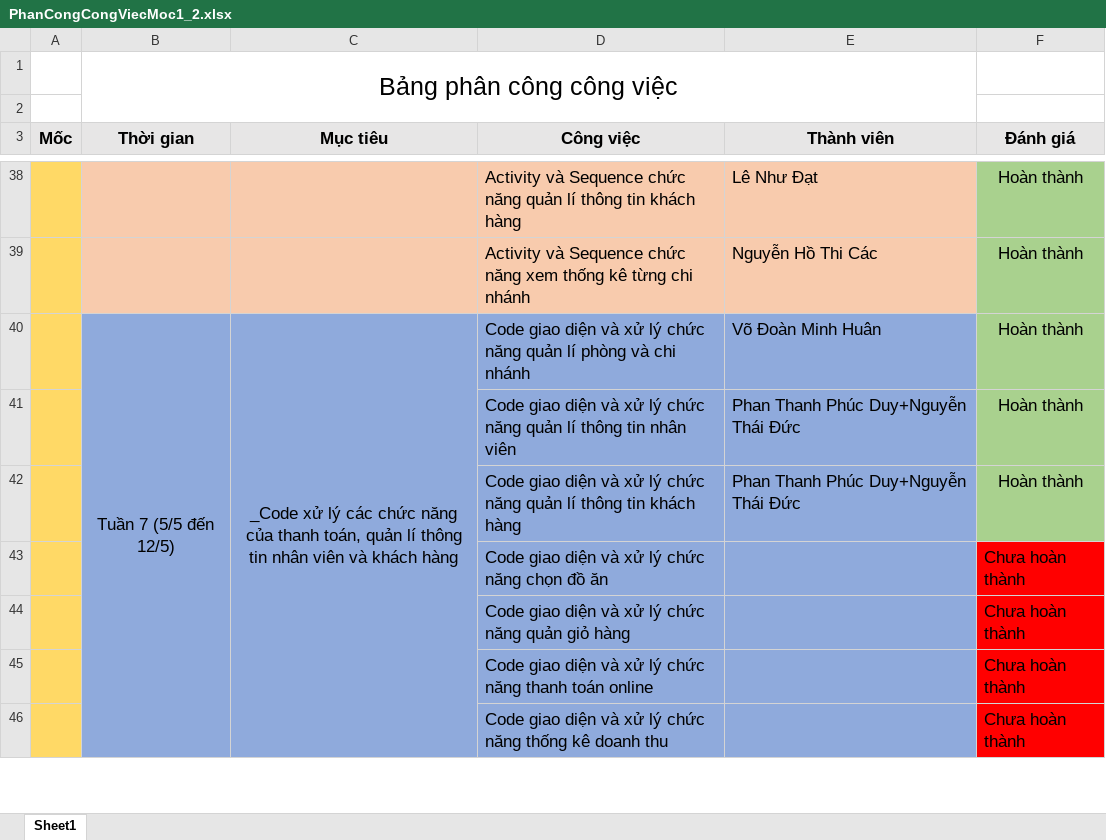
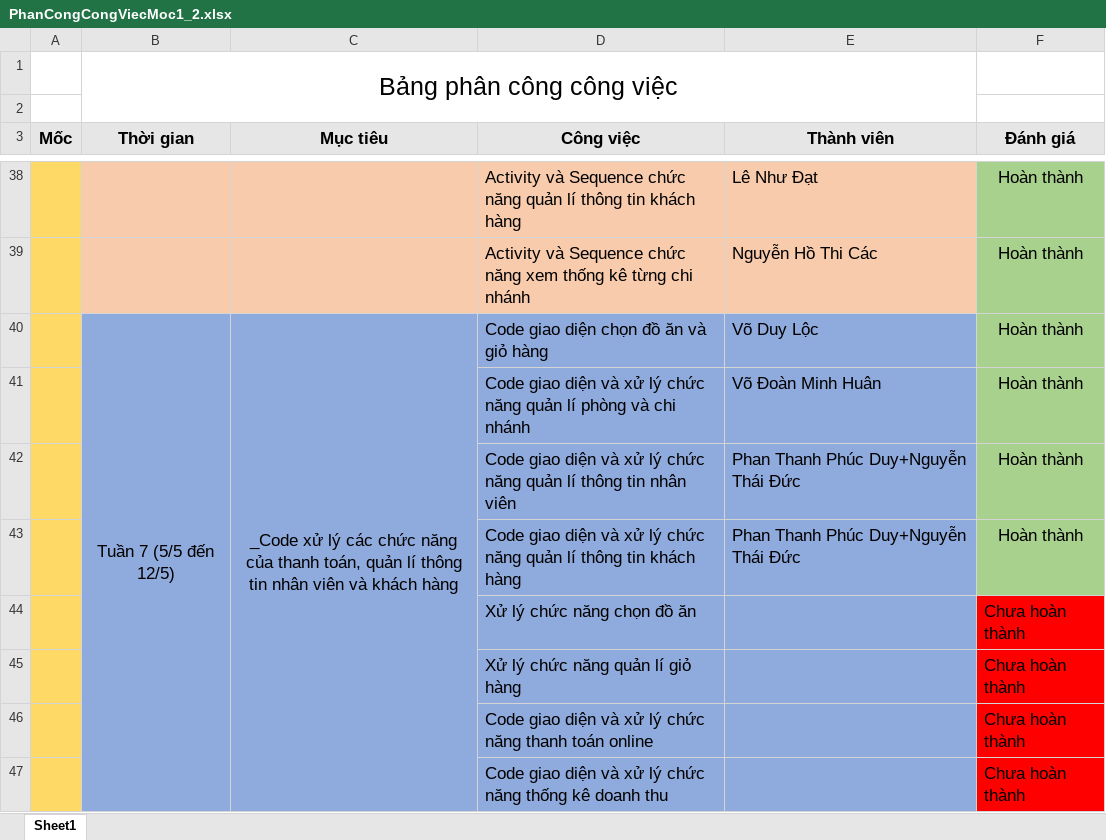
Before and after one commit to ElitotHuan/DACN_HeThongDatVe, an Excel workbook: Phân công đánh giá công việc/PhanCongCongViecMoc1_2.xlsx, sheet Sheet1, drawn as a sheet; only a part is shown, gaps mark what is left out; values as stored, in another font and other column widths than the file's, no borders; addresses are those after the commit; the diff names each change by its address in the sheet, - before the commit and + after, or states it on an @@ line.

Commit message:
Update PhanCongCongViecMoc1_2.xlsx

```diff
--- a/Phân công đánh giá công việc/PhanCongCongViecMoc1_2.xlsx (sheet Sheet1)
+++ b/Phân công đánh giá công việc/PhanCongCongViecMoc1_2.xlsx (sheet Sheet1)
-D40 (Công việc): …giao diện và xử lý chức năng quản lí phòng và chi nhánh
+D40 (Công việc): …giao diện chọn đồ ăn và giỏ hàng
-E40 (Thành viên): Võ Đoàn Minh Huân
+E40 (Thành viên): Võ Duy Lộc
+row 41:  |  |  | Code giao diện và xử lý chức năng quản lí phòng và chi nhánh | Võ Đoàn Minh Huân | Hoàn thành
-D44 (Công việc): Code giao diện và xử lý chức năng chọn đồ ăn
+D44 (Công việc): Xử lý chức năng chọn đồ ăn
-D45 (Công việc): Code giao diện và xử lý chức năng quản giỏ hàng
+D45 (Công việc): Xử lý chức năng quản lí giỏ hàng
```
